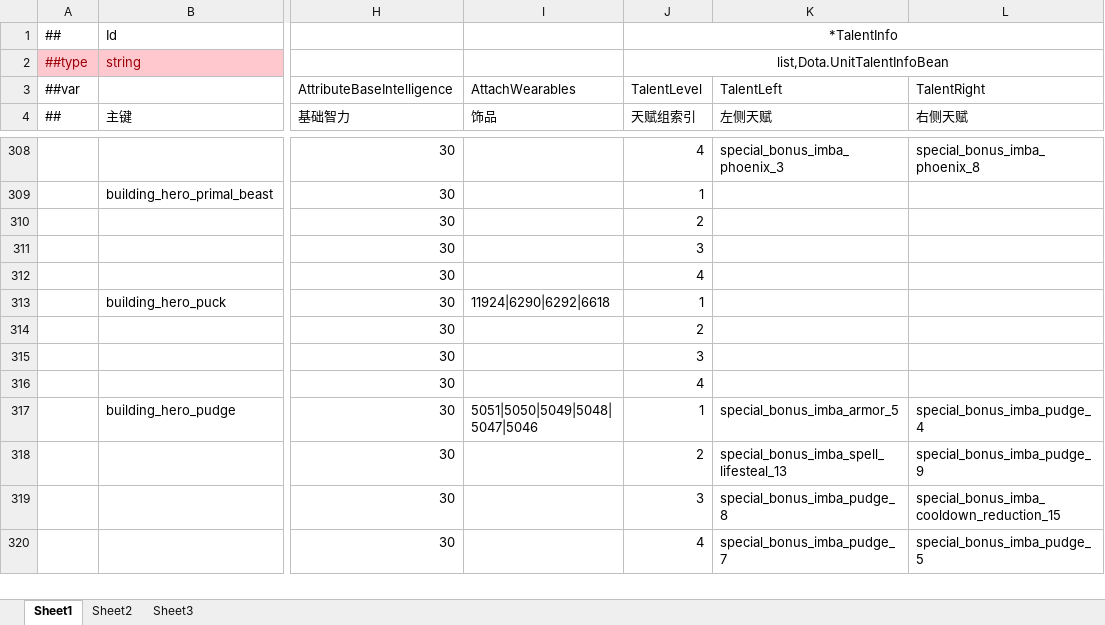
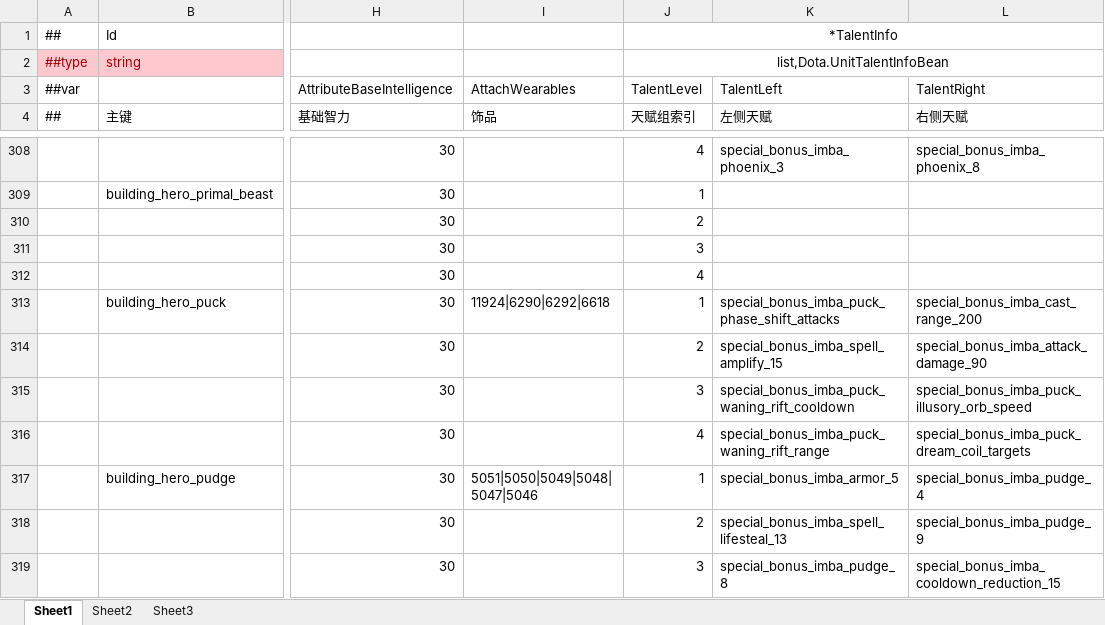
Before and after one commit to cchorseless/ET7, an Excel workbook: Doc/ExcelConfig/Datas/dota/BuildingLevelUpConfig.xlsx, sheet Sheet1, drawn as a sheet; only a part is shown, gaps mark what is left out; the shorter side is filled out with more unchanged rows; values as stored, in another font and other column widths than the file's, no borders; the diff names each change by its address in the sheet, - before the commit and + after, or states it on an @@ line.

```diff
--- a/Doc/ExcelConfig/Datas/dota/BuildingLevelUpConfig.xlsx (sheet Sheet1)
+++ b/Doc/ExcelConfig/Datas/dota/BuildingLevelUpConfig.xlsx (sheet Sheet1)
-K313 (左侧天赋): (empty)
+K313 (左侧天赋): special_bonus_imba_puck_phase_shift_attacks
-L313 (右侧天赋): (empty)
+L313 (右侧天赋): special_bonus_imba_cast_range_200
-K314 (左侧天赋): (empty)
+K314 (左侧天赋): special_bonus_imba_spell_amplify_15
-L314 (右侧天赋): (empty)
+L314 (右侧天赋): special_bonus_imba_attack_damage_90
-K315 (左侧天赋): (empty)
+K315 (左侧天赋): special_bonus_imba_puck_waning_rift_cooldown
-L315 (右侧天赋): (empty)
+L315 (右侧天赋): special_bonus_imba_puck_illusory_orb_speed
-K316 (左侧天赋): (empty)
+K316 (左侧天赋): special_bonus_imba_puck_waning_rift_range
-L316 (右侧天赋): (empty)
+L316 (右侧天赋): special_bonus_imba_puck_dream_coil_targets
```
Also changed, not shown: sheet Sheet3, Doc/ExcelConfig/Datas/dota/CombinationConfig.xlsx, 2 other files.
